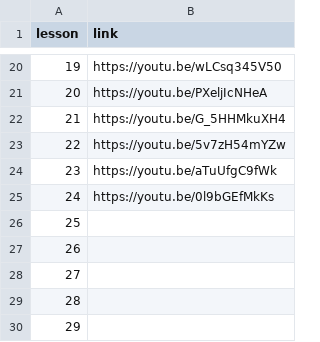
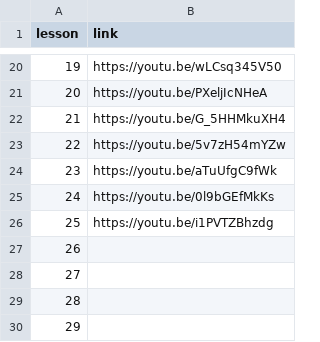
Before and after one commit to jcayers20/csc-resources, a CSV file: mat_110/presentations/links.csv, drawn as a sheet; only a part is shown, gaps mark what is left out.

Commit message:
in mat_110, add link for Video Lesson #25

```diff
--- a/mat_110/presentations/links.csv
+++ b/mat_110/presentations/links.csv
@@ -25,3 +25,3 @@ lesson,link
 24,https://youtu.be/0l9bGEfMkKs
-25,
+25,https://youtu.be/i1PVTZBhzdg
 26,
```
